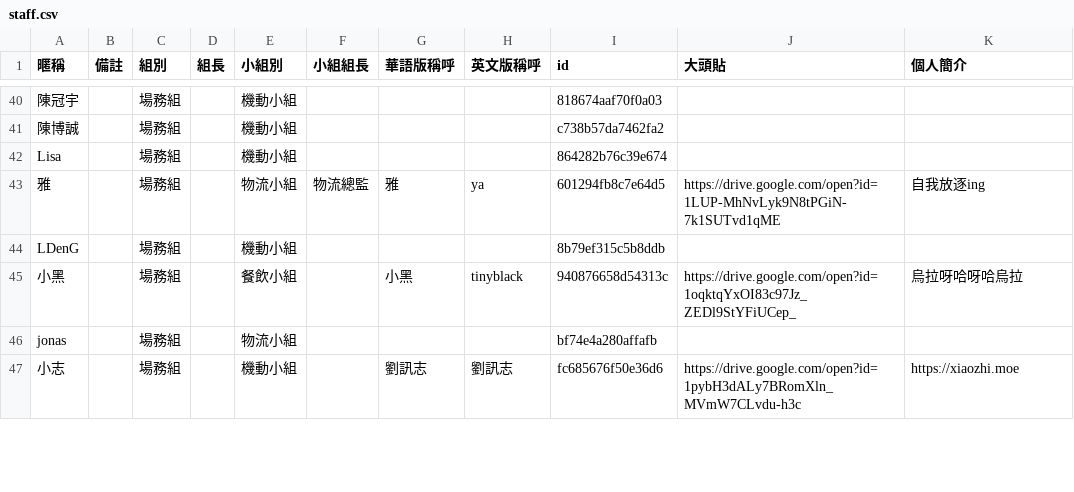
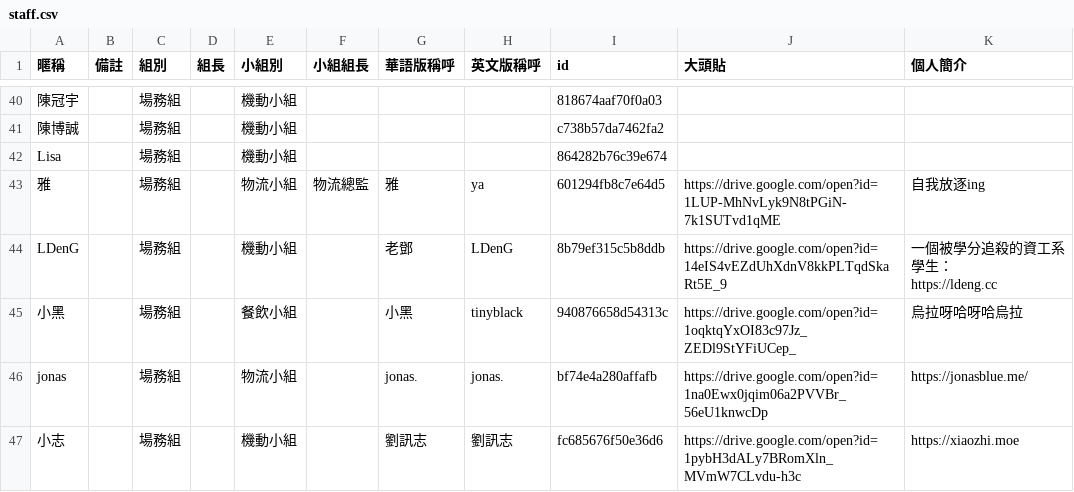
Before and after one commit to fanlan1210/summit2026, a CSV file: src/assets/staff.csv, drawn as a sheet; only a part is shown, gaps mark what is left out; the diff covers the shown part only.

Commit message:
chore: update staff info

```diff
--- a/src/assets/staff.csv
+++ b/src/assets/staff.csv
@@ -48,5 +48,7 @@ Lisa,,場務組,,機動小組,,,,864282b76c39e674,,
 雅,,場務組,,物流小組,物流總監,雅,ya,601294fb8c7e64d5,https://drive.google.com/open?id=1LUP-MhNvLyk9N8tPGiN-7k1SUTvd1qME,自我放逐ing
-LDenG,,場務組,,機動小組,,,,8b79ef315c5b8ddb,,
+LDenG,,場務組,,機動小組,,老鄧,LDenG,8b79ef315c5b8ddb,https://drive.google.com/open?id=14eIS4vEZdUhXdnV8kkPLTqdSkaRt5E_9,"一個被學分追殺的資工系學生：
+
+https://ldeng.cc"
 小黑,,場務組,,餐飲小組,,小黑,tinyblack,940876658d54313c,https://drive.google.com/open?id=1oqktqYxOI83c97Jz_ZEDl9StYFiUCep_,烏拉呀哈呀哈烏拉
-jonas,,場務組,,物流小組,,,,bf74e4a280affafb,,
+jonas,,場務組,,物流小組,,jonas.,jonas.,bf74e4a280affafb,https://drive.google.com/open?id=1na0Ewx0jqim06a2PVVBr_56eU1knwcDp,https://jonasblue.me/
 小志,,場務組,,機動小組,,劉訊志,劉訊志,fc685676f50e36d6,https://drive.google.com/open?id=1pybH3dALy7BRomXln_MVmW7CLvdu-h3c,https://xiaozhi.moe
```
Also changed, not shown: 1 added row, 1 removed row and 28 edited cells elsewhere in this file, 7 other files.
